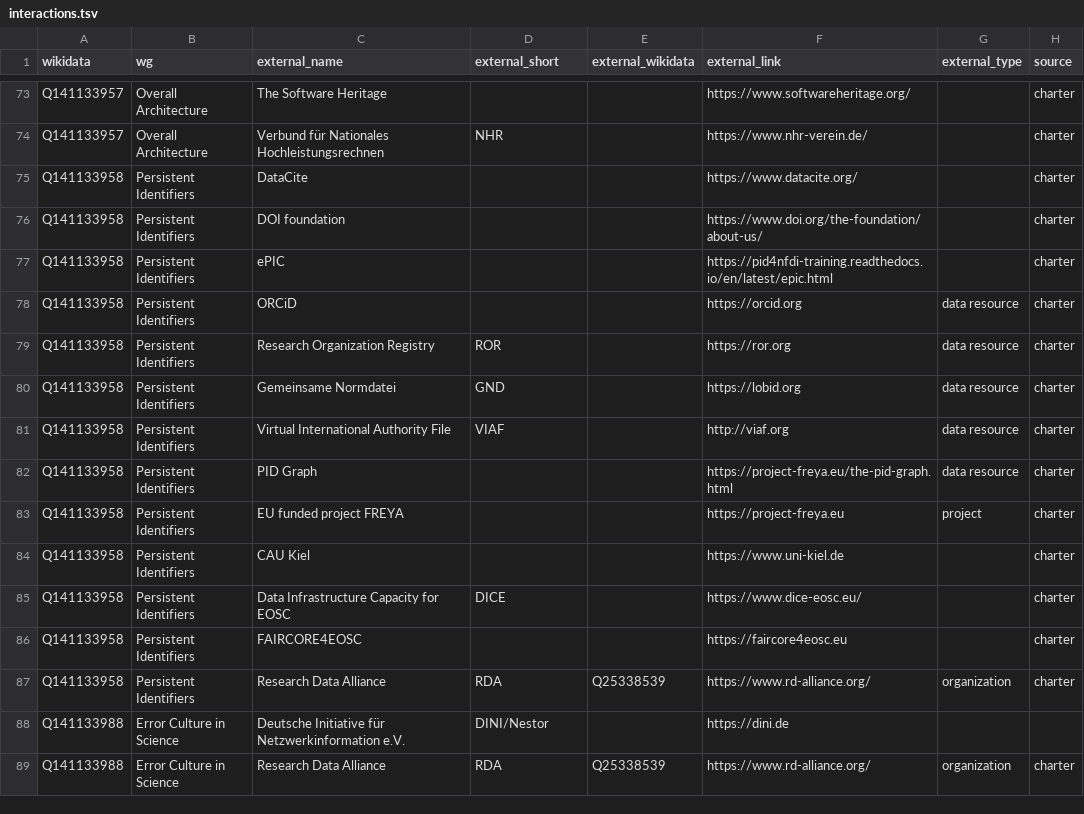
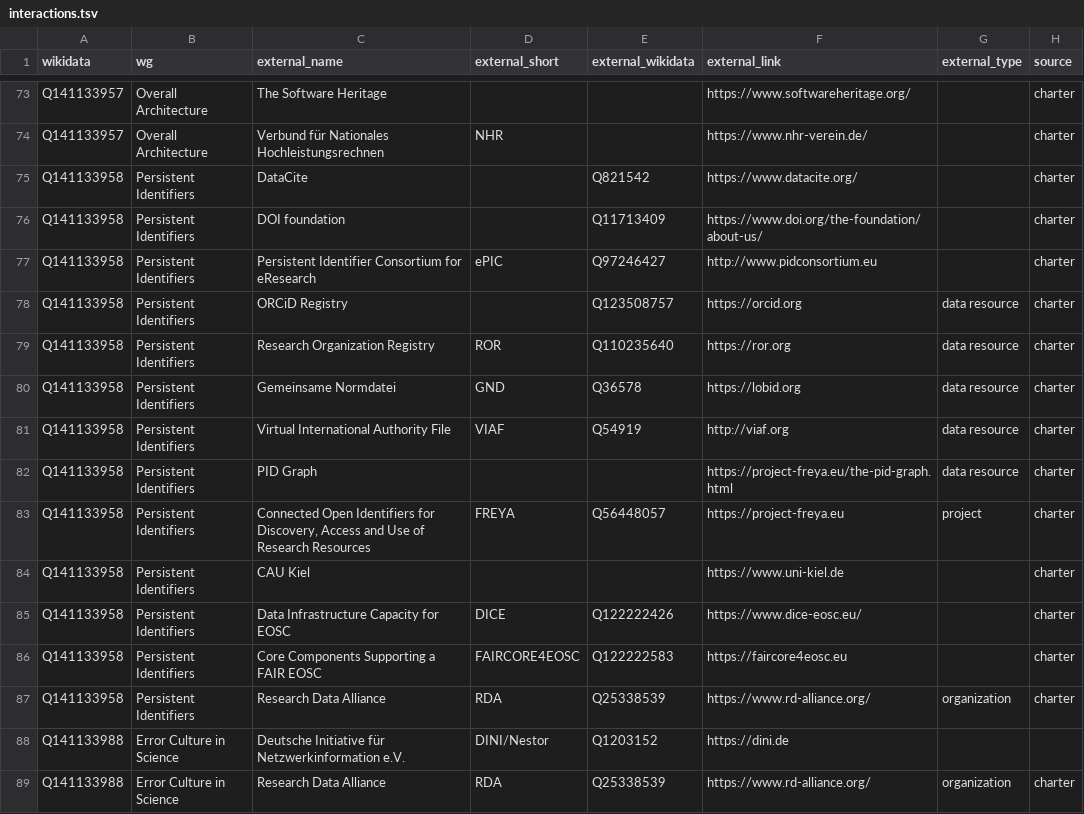
Before and after one commit to nfdi-de/section-int-wg-landscape, a TSV file: _data/interactions.tsv, drawn as a sheet; only a part is shown, gaps mark what is left out; the diff covers the shown part only; the diff names each change by its address in the sheet, - before the commit and + after, or states it on an @@ line.

Commit message:
Update interactions.tsv

```diff
--- a/_data/interactions.tsv
+++ b/_data/interactions.tsv
-E75 (external_wikidata): (empty)
+E75 (external_wikidata): Q821542
-E76 (external_wikidata): (empty)
+E76 (external_wikidata): Q11713409
-C77 (external_name): ePIC
+C77 (external_name): Persistent Identifier Consortium for eResearch
-D77 (external_short): (empty)
+D77 (external_short): ePIC
-E77 (external_wikidata): (empty)
+E77 (external_wikidata): Q97246427
-F77 (external_link): https://pid4nfdi-training.readthedocs.io/en/latest/epic.html
+F77 (external_link): http://www.pidconsortium.eu
-C78 (external_name): ORCiD
+C78 (external_name): ORCiD Registry
-E78 (external_wikidata): (empty)
+E78 (external_wikidata): Q123508757
-E79 (external_wikidata): (empty)
+E79 (external_wikidata): Q110235640
-E80 (external_wikidata): (empty)
+E80 (external_wikidata): Q36578
-E81 (external_wikidata): (empty)
+E81 (external_wikidata): Q54919
-C83 (external_name): EU funded project FREYA
+C83 (external_name): Connected Open Identifiers for Discovery, Access and Use of Research Resources
-D83 (external_short): (empty)
+D83 (external_short): FREYA
-E83 (external_wikidata): (empty)
+E83 (external_wikidata): Q56448057
-E85 (external_wikidata): (empty)
+E85 (external_wikidata): Q122222426
-C86 (external_name): FAIRCORE4EOSC
+C86 (external_name): Core Components Supporting a FAIR EOSC
-D86 (external_short): (empty)
+D86 (external_short): FAIRCORE4EOSC
-E86 (external_wikidata): (empty)
+E86 (external_wikidata): Q122222583
-E88 (external_wikidata): (empty)
+E88 (external_wikidata): Q1203152
```
Also changed, not shown: 55 edited cells elsewhere in this file.
